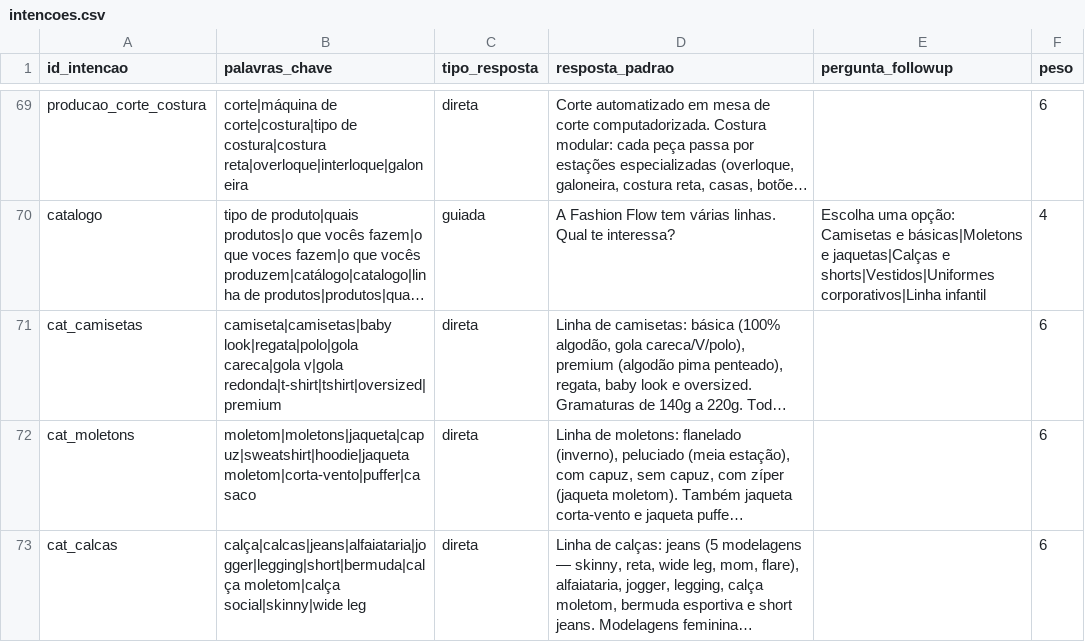
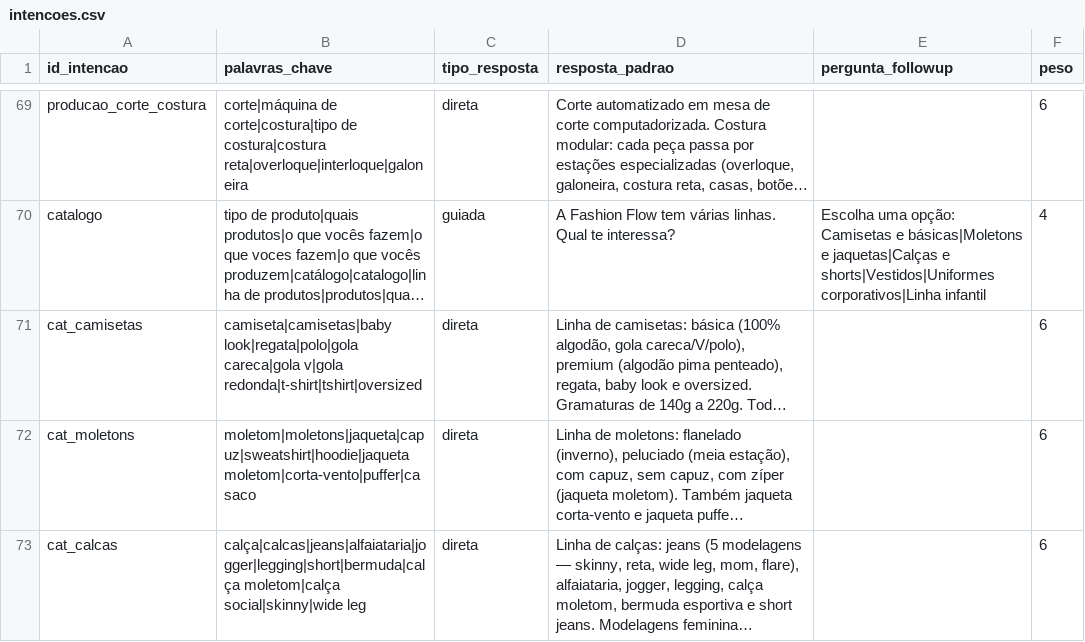
Before and after one commit to alisson1damasceno-hub/fashion_flow_bot, a CSV file: data/intencoes.csv, drawn as a sheet; only a part is shown, gaps mark what is left out; long unchanged cells end in …; the diff names each change by its address in the sheet, - before the commit and + after, or states it on an @@ line.

```diff
--- a/data/intencoes.csv
+++ b/data/intencoes.csv
-B71 (palavras_chave): …careca|gola v|gola redonda|t-shirt|tshirt|oversized|premium
+B71 (palavras_chave): …careca|gola v|gola redonda|t-shirt|tshirt|oversized
```
Also changed, not shown: 4 other files.
